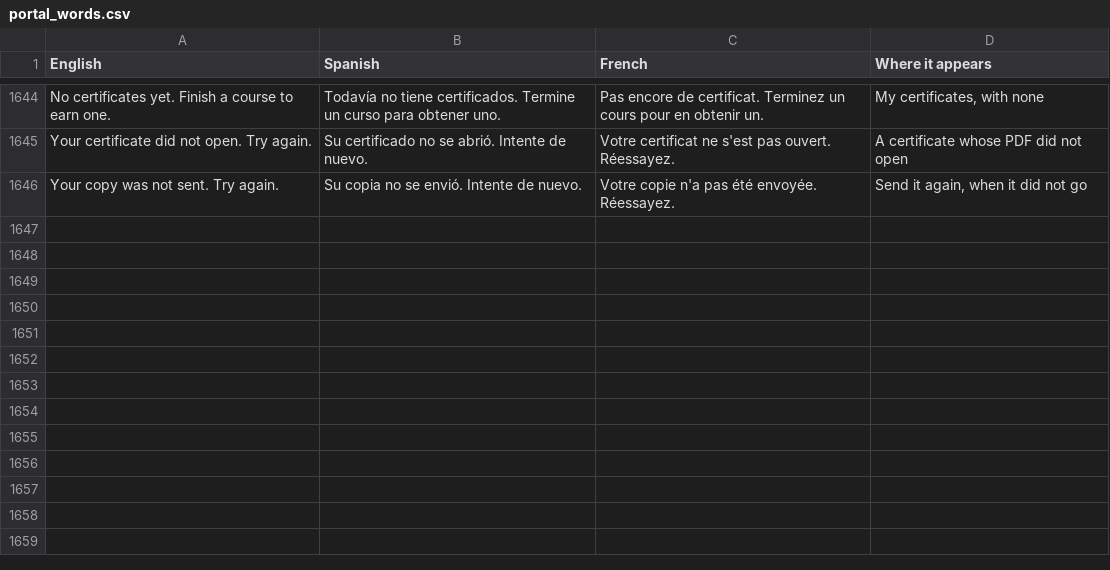
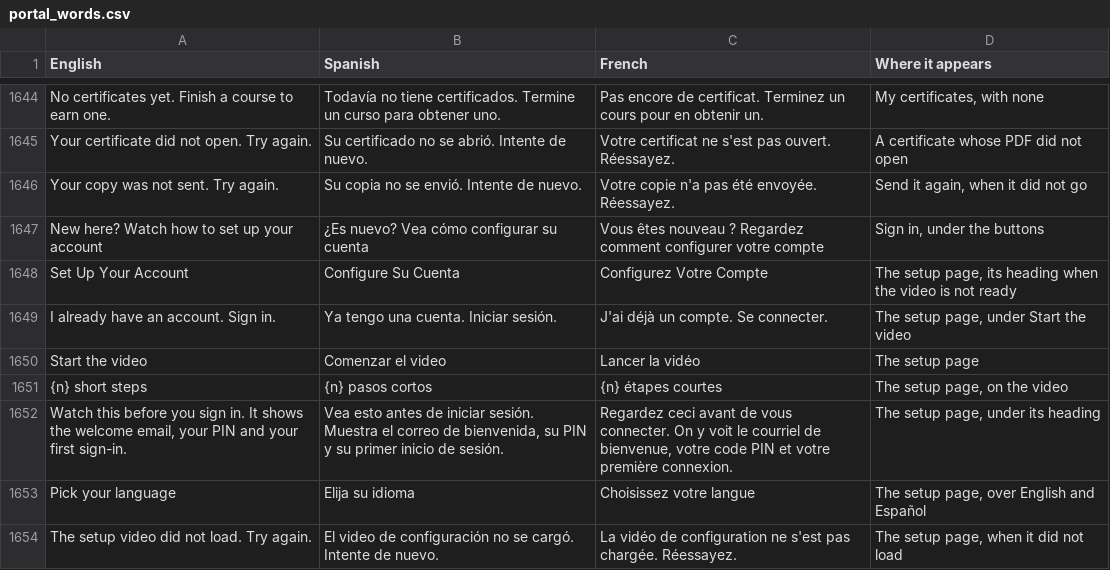
Before and after one commit to isouadda/ocsa-staff-portal, a CSV file: translation/portal_words.csv, drawn as a sheet; only a part is shown, gaps mark what is left out; the diff names each change by its address in the sheet, - before the commit and + after, or states it on an @@ line.

```diff
--- a/translation/portal_words.csv
+++ b/translation/portal_words.csv
+row 1647: New here? Watch how to set up your account | ¿Es nuevo? Vea cómo configurar su cuenta | Vous êtes nouveau ? Regardez comment configurer votre compte | Sign in, under the buttons
+row 1648: Set Up Your Account | Configure Su Cuenta | Configurez Votre Compte | The setup page, its heading when the video is not ready
+row 1649: I already have an account. Sign in. | Ya tengo una cuenta. Iniciar sesión. | J'ai déjà un compte. Se connecter. | The setup page, under Start the video
+row 1650: Start the video | Comenzar el video | Lancer la vidéo | The setup page
+row 1651: {n} short steps | {n} pasos cortos | {n} étapes courtes | The setup page, on the video
+row 1652: Watch this before you sign in. It shows the welcome email, your PIN and your first sign-in. | Vea esto antes de iniciar sesión. Muestra el correo de bienvenida, su PIN y su primer inicio de sesión. | Regardez ceci avant de vous connecter. On y voit le courriel de bienvenue, votre code PIN et votre première connexion. | The setup page, under its heading
+row 1653: Pick your language | Elija su idioma | Choisissez votre langue | The setup page, over English and Español
+row 1654: The setup video did not load. Try again. | El video de configuración no se cargó. Intente de nuevo. | La vidéo de configuration ne s'est pas chargée. Réessayez. | The setup page, when it did not load
```
Also changed, not shown: 5 other files.
